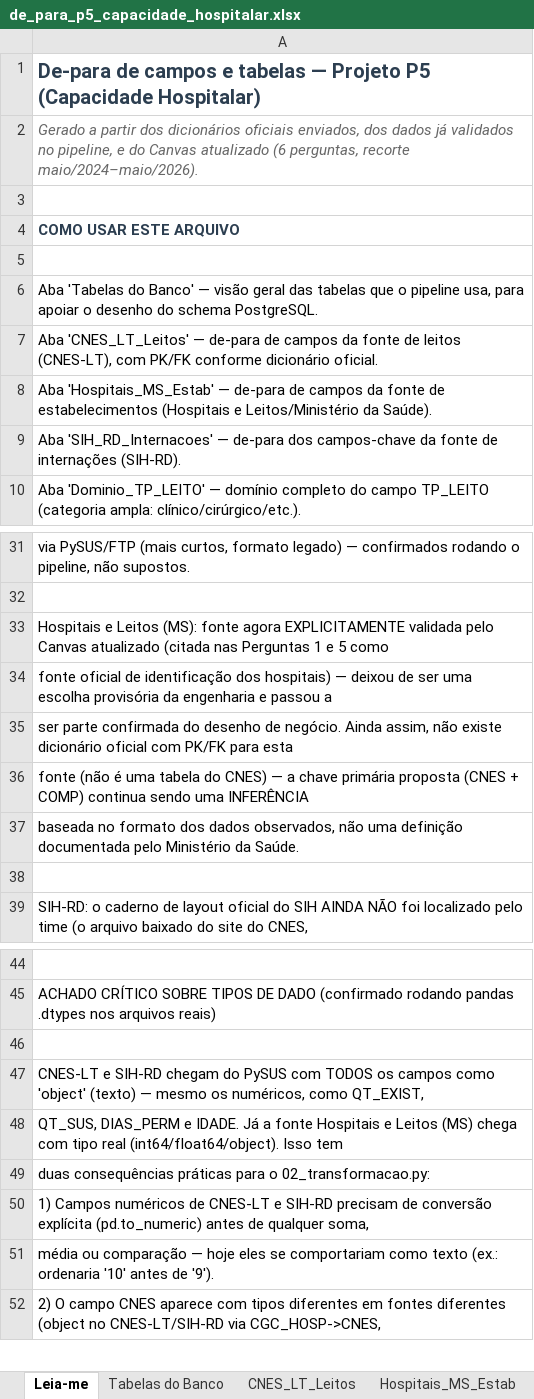
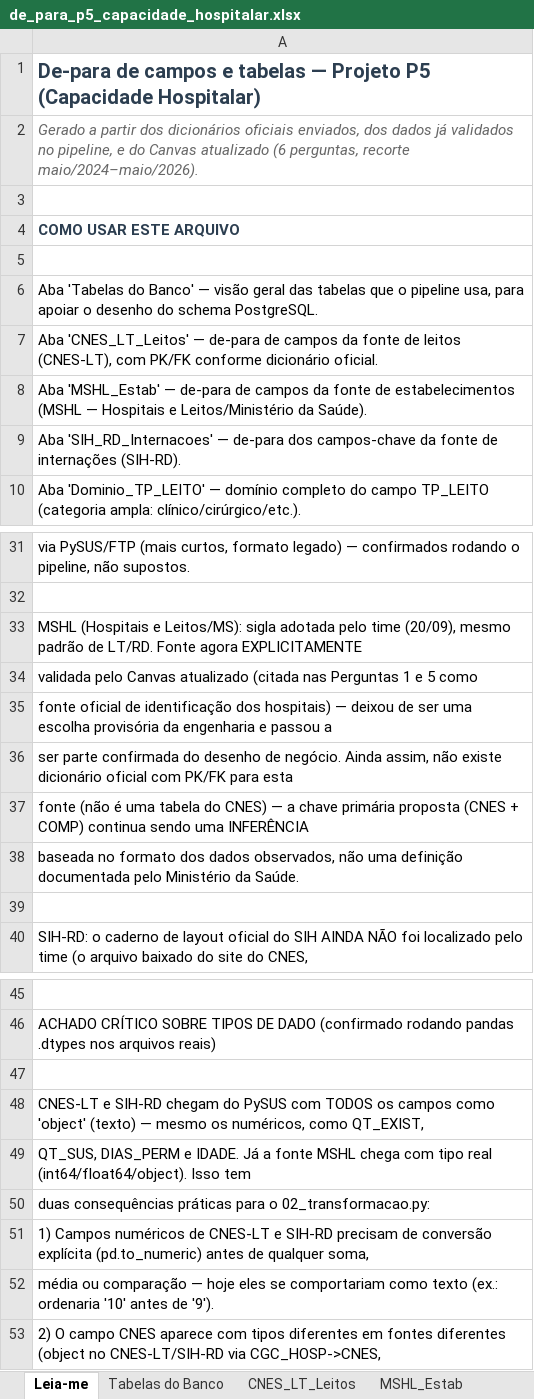
Before and after one commit to Deangellisberg/capacidade-hospitalar-next, an Excel workbook: docs/de-para/de_para_p5_capacidade_hospitalar.xlsx, sheet Leia-me, drawn as a sheet; only a part is shown, gaps mark what is left out; values as stored, in another font and other column widths than the file's, no borders; addresses are those after the commit; the diff names each change by its address in the sheet, - before the commit and + after, or states it on an @@ line.

Commit message:
FIX: Padronização da sigla MHSL na documentação e Schema

```diff
--- a/docs/de-para/de_para_p5_capacidade_hospitalar.xlsx (sheet Leia-me)
+++ b/docs/de-para/de_para_p5_capacidade_hospitalar.xlsx (sheet Leia-me)
-sheet tab: Hospitais_MS_Estab
+sheet tab: MSHL_Estab
-A8: Aba 'Hospitais_MS_Estab' — de-para de campos da fonte de estabelecimentos (Hospitais e Leitos/Ministério…
+A8: Aba 'MSHL_Estab' — de-para de campos da fonte de estabelecimentos (MSHL — Hospitais e Leitos/Ministério…
-A33: Hospitais e Leitos (MS): fonte agora EXPLICITAMENTE validada pelo Canvas atualizado (citada nas Perguntas 1 e 5 como
+A33: MSHL (Hospitais e Leitos/MS): sigla adotada pelo time (20/09), mesmo padrão de LT/RD. Fonte agora EXPLICITAMENTE
+row 34: validada pelo Canvas atualizado (citada nas Perguntas 1 e 5 como
-A49: …a fonte Hospitais e Leitos (MS) chega com…
+A49: …a fonte MSHL chega com…
```
Also changed, not shown: sheet Tabelas do Banco, 3 other files.
